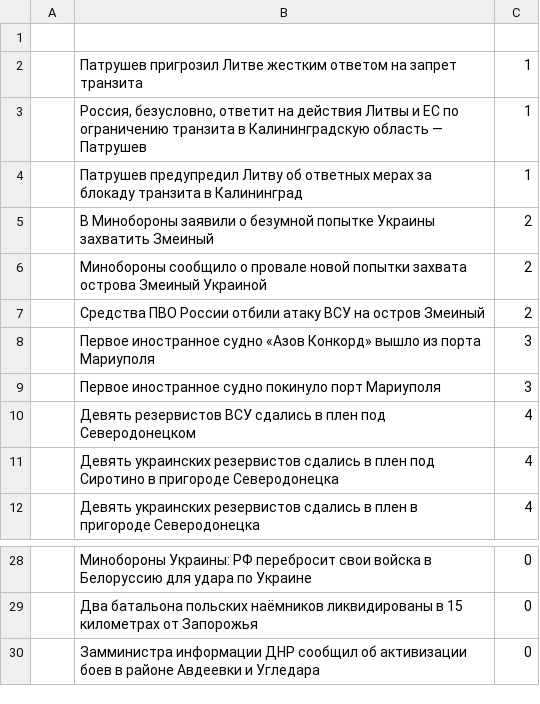
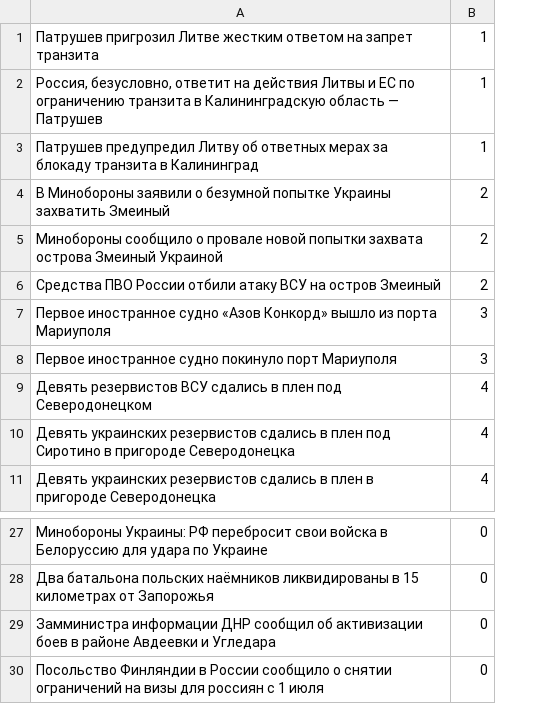
Before and after one commit to egorsemevskiy/NewsAggr, a CSV file: news.csv, drawn as a sheet; only a part is shown, gaps mark what is left out; removed rows and columns are numbered as before the commit, all else as after; the diff names each change by its address in the sheet, - before the commit and + after, or states it on an @@ line.

Commit message:
Update news.csv

```diff
--- a/news.csv
+++ b/news.csv
-column A, empty
-row 1: (empty)
+row 30: Посольство Финляндии в России сообщило о снятии ограничений на визы для россиян с 1 июля | 0
```
